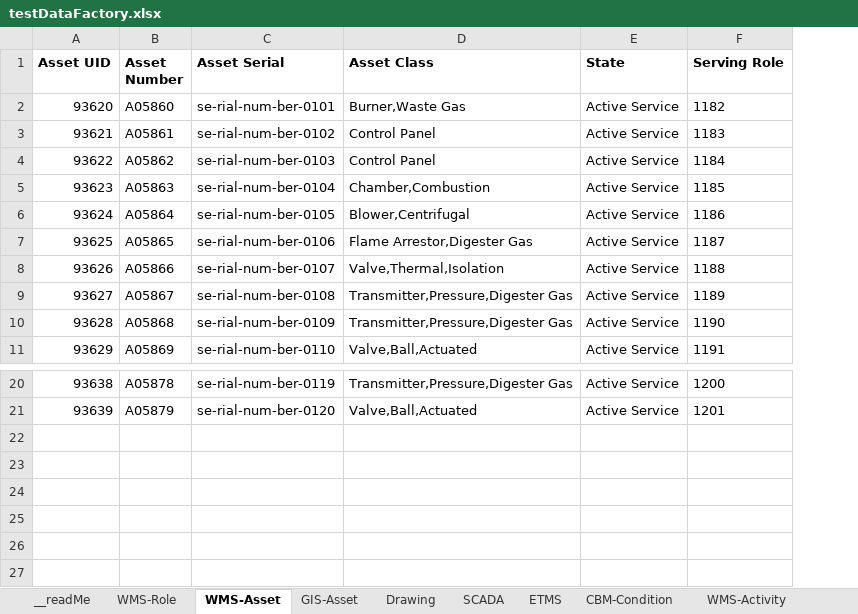
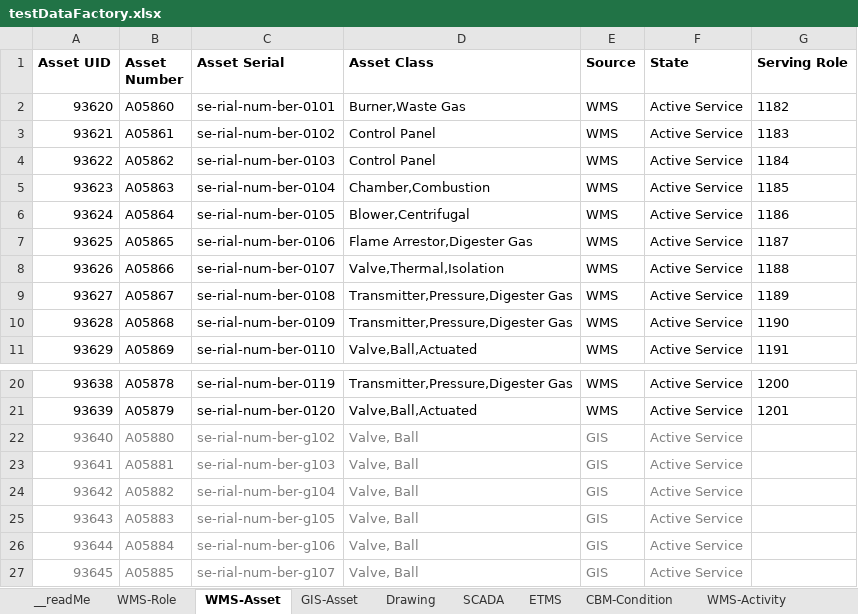
Before and after one commit to TW-ASMP/FAMO, an Excel workbook: Data/testDataFactory.xlsx, sheet WMS-Asset, drawn as a sheet; only a part is shown, gaps mark what is left out; values as stored, in another font and other column widths than the file's, no borders; charts and pictures and table styles not drawn; the diff names each change by its address in the sheet, - before the commit and + after, or states it on an @@ line.

Commit message:
Update testDataFactory.xlsx
1. GIS assets show to be synced to the WMS assets table
2. WMS Asset table has a new source column added

```diff
--- a/Data/testDataFactory.xlsx (sheet WMS-Asset)
+++ b/Data/testDataFactory.xlsx (sheet WMS-Asset)
+column E (Source), rows 2-11: all WMS; rows 20-21: WMS | WMS
+row 22: 93640 | A05880 | se-rial-num-ber-g102 | Valve, Ball | GIS | Active Service
+row 23: 93641 | A05881 | se-rial-num-ber-g103 | Valve, Ball | GIS | Active Service
+row 24: 93642 | A05882 | se-rial-num-ber-g104 | Valve, Ball | GIS | Active Service
+row 25: 93643 | A05883 | se-rial-num-ber-g105 | Valve, Ball | GIS | Active Service
+row 26: 93644 | A05884 | se-rial-num-ber-g106 | Valve, Ball | GIS | Active Service
+row 27: 93645 | A05885 | se-rial-num-ber-g107 | Valve, Ball | GIS | Active Service
```
Also changed, not shown: sheet WMS-Role, sheet GIS-Asset, charts or pictures.
